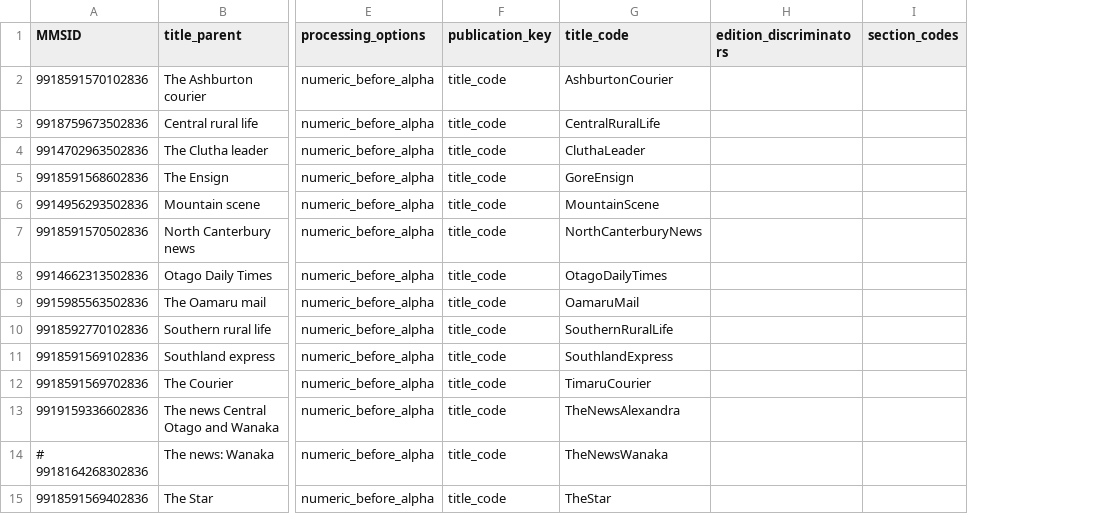
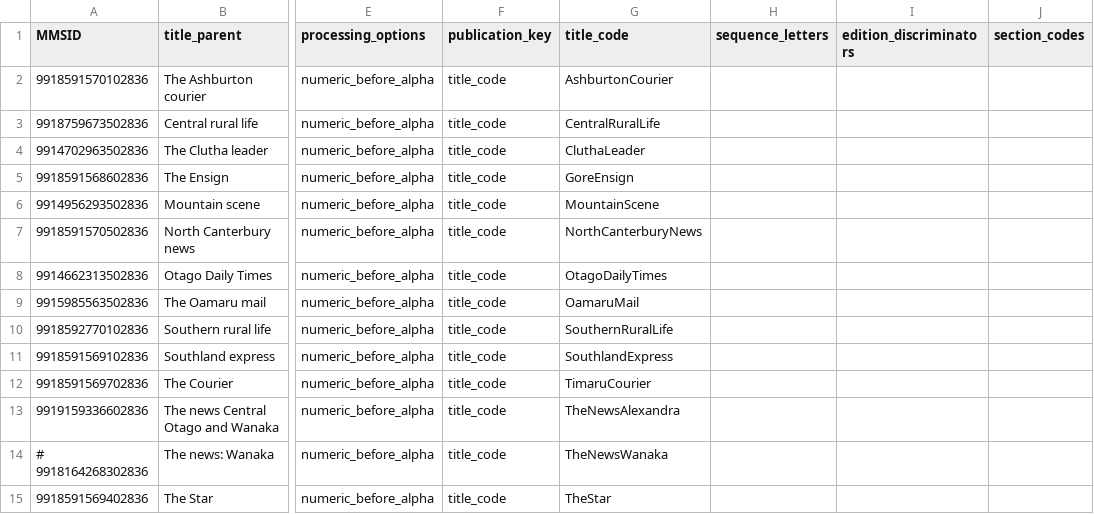
Before and after one commit to NLNZDigitalPreservation/nlnz-tools-sip-generation-newspapers, a CSV file: core/src/main/resources/nz/govt/natlib/tools/sip/generation/newspapers/default-allied-press-import-spreadsheet.csv, drawn as a sheet; only a part is shown, gaps mark what is left out; the diff names each change by its address in the sheet, - before the commit and + after, or states it on an @@ line.

Commit message:
Add section code tests for stuff

```diff
--- a/core/src/main/resources/nz/govt/natlib/tools/sip/generation/newspapers/default-allied-press-import-spreadsheet.csv
+++ b/core/src/main/resources/nz/govt/natlib/tools/sip/generation/newspapers/default-allied-press-import-spreadsheet.csv
+column H (sequence_letters), empty
```
Also changed, not shown: core/src/main/resources/nz/govt/natlib/tools/sip/generation/newspapers/default-WMMA-import-spreadsheet.csv, core/src/main/resources/nz/govt/natlib/tools/sip/generation/newspapers/default-are-media-import-spreadsheet.csv, 35 other files.
